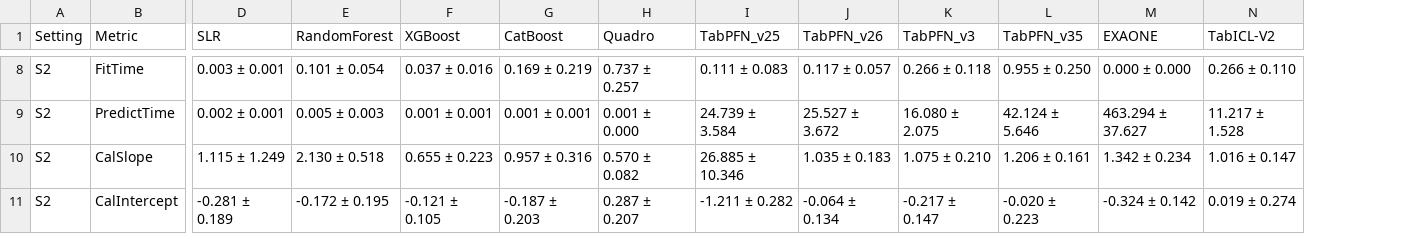
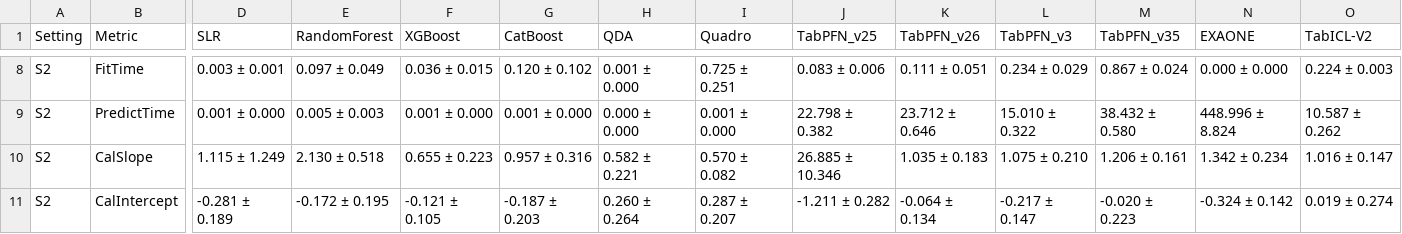
Before and after one commit to ghorbani-alireza/benchmark-tabpfn-medical, a CSV file: io/sim_results/pilot_setting2/tables/pilot_measures.csv, drawn as a sheet; only a part is shown, gaps mark what is left out; addresses are those after the commit; the diff covers the shown part only; the diff names each change by its address in the sheet, - before the commit and + after, or states it on an @@ line.

```diff
--- a/io/sim_results/pilot_setting2/tables/pilot_measures.csv
+++ b/io/sim_results/pilot_setting2/tables/pilot_measures.csv
+column H (QDA), rows 8-11: 0.001 ± 0.000 | 0.000 ± 0.000 | 0.582 ± 0.221 | 0.260 ± 0.264
-E8 (RandomForest): 0.101 ± 0.054
+E8 (RandomForest): 0.097 ± 0.049
-F8 (XGBoost): 0.037 ± 0.016
+F8 (XGBoost): 0.036 ± 0.015
-G8 (CatBoost): 0.169 ± 0.219
+G8 (CatBoost): 0.120 ± 0.102
-I8 (Quadro): 0.737 ± 0.257
+I8 (Quadro): 0.725 ± 0.251
-J8 (TabPFN_v25): 0.111 ± 0.083
+J8 (TabPFN_v25): 0.083 ± 0.006
-K8 (TabPFN_v26): 0.117 ± 0.057
+K8 (TabPFN_v26): 0.111 ± 0.051
-L8 (TabPFN_v3): 0.266 ± 0.118
+L8 (TabPFN_v3): 0.234 ± 0.029
-M8 (TabPFN_v35): 0.955 ± 0.250
+M8 (TabPFN_v35): 0.867 ± 0.024
-O8 (TabICL-V2): 0.266 ± 0.110
+O8 (TabICL-V2): 0.224 ± 0.003
-D9 (SLR): 0.002 ± 0.001
+D9 (SLR): 0.001 ± 0.000
-F9 (XGBoost): 0.001 ± 0.001
+F9 (XGBoost): 0.001 ± 0.000
-G9 (CatBoost): 0.001 ± 0.001
+G9 (CatBoost): 0.001 ± 0.000
-J9 (TabPFN_v25): 24.739 ± 3.584
+J9 (TabPFN_v25): 22.798 ± 0.382
-K9 (TabPFN_v26): 25.527 ± 3.672
+K9 (TabPFN_v26): 23.712 ± 0.646
-L9 (TabPFN_v3): 16.080 ± 2.075
+L9 (TabPFN_v3): 15.010 ± 0.322
-M9 (TabPFN_v35): 42.124 ± 5.646
+M9 (TabPFN_v35): 38.432 ± 0.580
-N9 (EXAONE): 463.294 ± 37.627
+N9 (EXAONE): 448.996 ± 8.824
-O9 (TabICL-V2): 11.217 ± 1.528
+O9 (TabICL-V2): 10.587 ± 0.262
```
Also changed, not shown: 26 edited cells elsewhere in this file, 5 other files.
